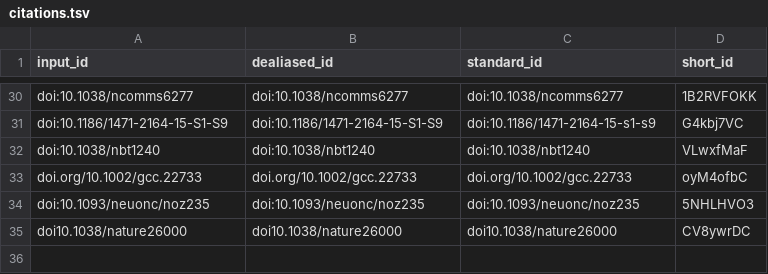
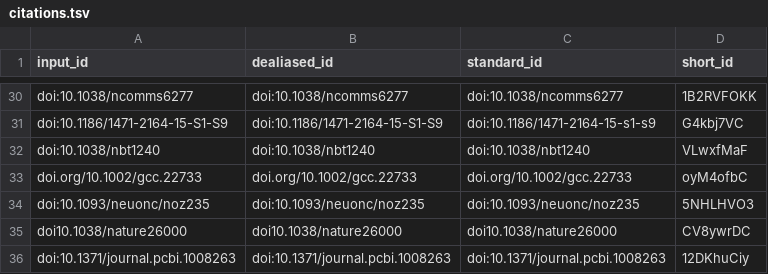
Before and after one commit to d3b-center/OpenPedCan-methods, a TSV file: citations.tsv, drawn as a sheet; only a part is shown, gaps mark what is left out.

```diff
--- a/citations.tsv
+++ b/citations.tsv
@@ -35 +35,2 @@ doi:10.1093/neuonc/noz235	doi:10.1093/neuonc/noz235	doi:10.1093/neuonc/noz235	5N
 doi10.1038/nature26000	doi10.1038/nature26000	doi10.1038/nature26000	CV8ywrDC
+doi:10.1371/journal.pcbi.1008263	doi:10.1371/journal.pcbi.1008263	doi:10.1371/journal.pcbi.1008263	12DKhuCiy
```
Also changed, not shown: 6 other files.
